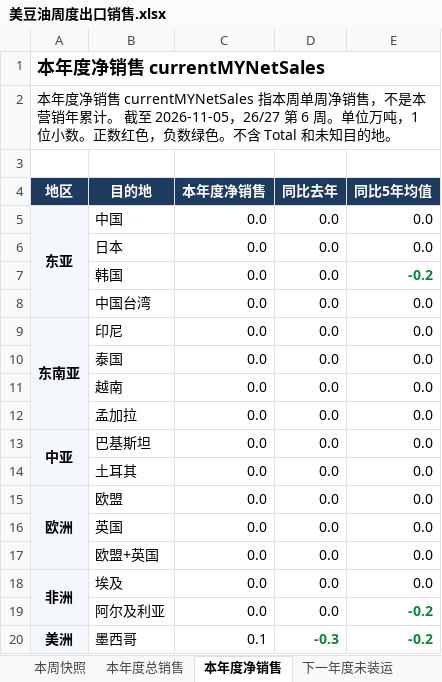
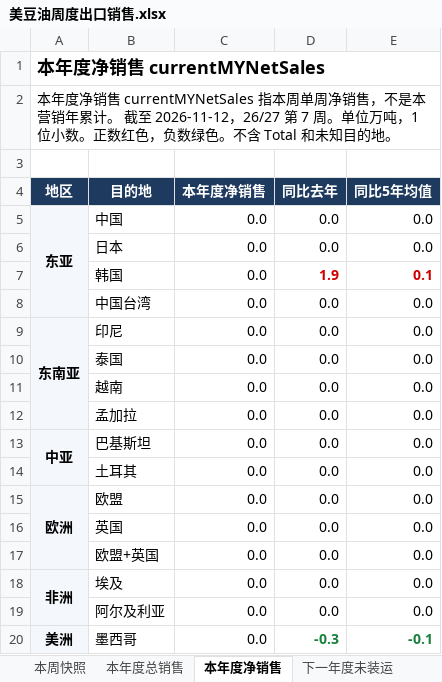
Before and after one commit to 0030carina-gif/us-weekly-export, an Excel workbook: 美豆油周度出口销售.xlsx, sheet 本年度净销售, drawn as a sheet; values as stored, in another font and other column widths than the file's, no borders; the diff names each change by its address in the sheet, - before the commit and + after, or states it on an @@ line.

```diff
--- a/美豆油周度出口销售.xlsx (sheet 本年度净销售)
+++ b/美豆油周度出口销售.xlsx (sheet 本年度净销售)
-A2 (地区): …截至 2026-11-05，26/27 第 6 周。单位…
+A2 (地区): …截至 2026-11-12，26/27 第 7 周。单位…
-D7 (同比去年): 0.0
+D7 (同比去年): 1.9
@@ D7 bold: off → on, text colour: black → #D00000 @@
-E7 (同比5年均值): -0.2
+E7 (同比5年均值): 0.1
-E7 text colour: #17803D
+E7 text colour: #D00000
-E19 (同比5年均值): -0.2
+E19 (同比5年均值): 0.0
@@ E19 bold: on → off, text colour: #17803D → black @@
-C20 (本年度净销售): 0.1
+C20 (本年度净销售): 0.0
-E20 (同比5年均值): -0.2
+E20 (同比5年均值): -0.1
```
Also changed, not shown: sheet 周度明细, sheet 本周快照, sheet 本年度总销售, sheet 下一年度未装运, 13 other files.
